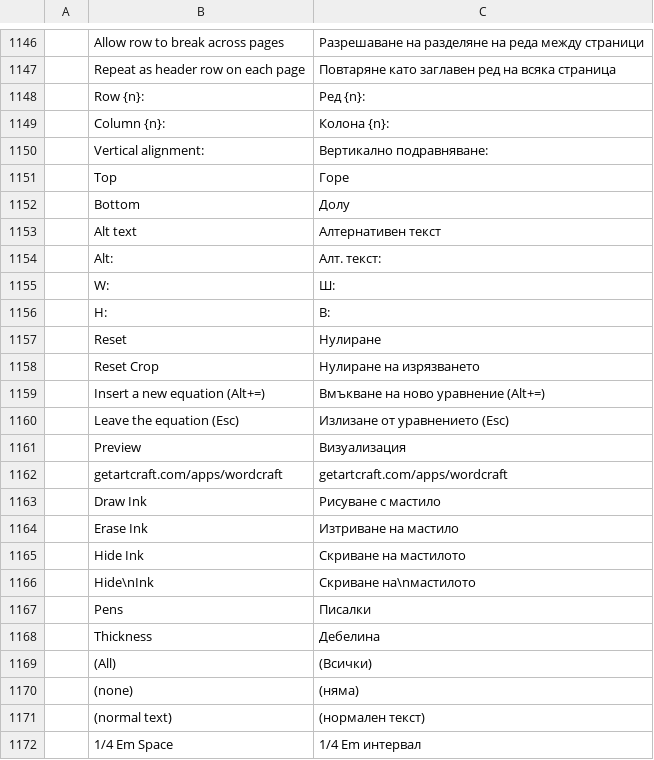
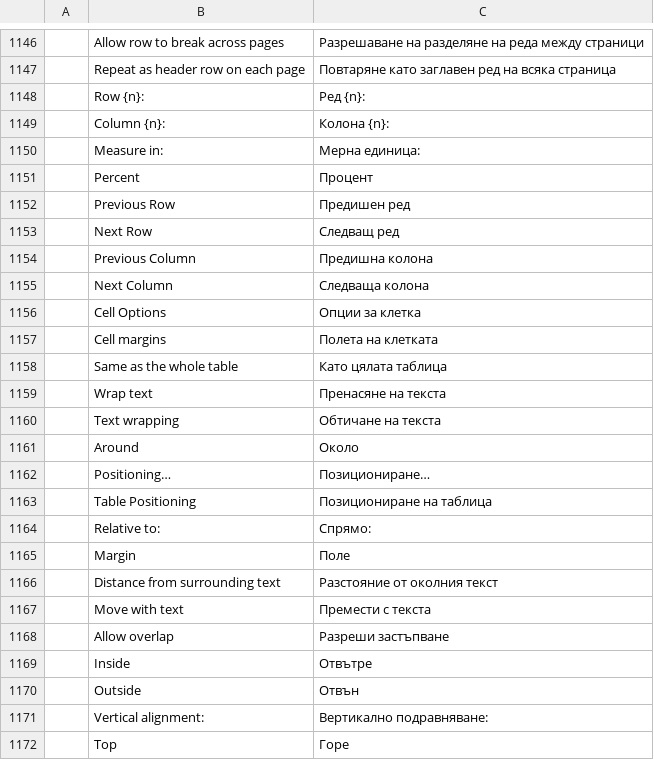
Before and after one commit to dasuday/wordcraft_clone, a TSV file: crates/ui-egui/src/i18n/bg.tsv, drawn as a sheet; only a part is shown, gaps mark what is left out; the shorter side is filled out with more unchanged rows; the diff names each change by its address in the sheet, - before the commit and + after, or states it on an @@ line.

```diff
--- a/crates/ui-egui/src/i18n/bg.tsv
+++ b/crates/ui-egui/src/i18n/bg.tsv
+row 1150:  | Measure in: | Мерна единица:
+row 1151:  | Percent | Процент
+row 1152:  | Previous Row | Предишен ред
+row 1153:  | Next Row | Следващ ред
+row 1154:  | Previous Column | Предишна колона
+row 1155:  | Next Column | Следваща колона
+row 1156:  | Cell Options | Опции за клетка
+row 1157:  | Cell margins | Полета на клетката
+row 1158:  | Same as the whole table | Като цялата таблица
+row 1159:  | Wrap text | Пренасяне на текста
+row 1160:  | Text wrapping | Обтичане на текста
+row 1161:  | Around | Около
+row 1162:  | Positioning… | Позициониране…
+row 1163:  | Table Positioning | Позициониране на таблица
+row 1164:  | Relative to: | Спрямо:
+row 1165:  | Margin | Поле
+row 1166:  | Distance from surrounding text | Разстояние от околния текст
+row 1167:  | Move with text | Премести с текста
+row 1168:  | Allow overlap | Разреши застъпване
+row 1169:  | Inside | Отвътре
+row 1170:  | Outside | Отвън
```
Also changed, not shown: crates/ui-egui/src/i18n/fr.tsv, crates/ui-egui/src/i18n/hu.tsv, 29 other files.
